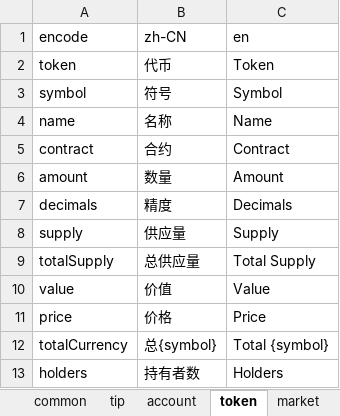
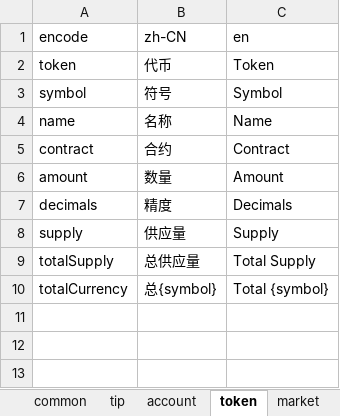
Before and after one commit to 16-work/web3-react-ts-vite, an Excel workbook: src/constants/i18n/script/i18n.xlsx, sheet token, drawn as a sheet; values as stored, in another font and other column widths than the file's, no borders; the diff names each change by its address in the sheet, - before the commit and + after, or states it on an @@ line.

```diff
--- a/src/constants/i18n/script/i18n.xlsx (sheet token)
+++ b/src/constants/i18n/script/i18n.xlsx (sheet token)
-row 10: value | 价值 | Value
-row 11: price | 价格 | Price
-row 13: holders | 持有者数 | Holders
```
Also changed, not shown: sheet market, sheet common, 2 other files.
